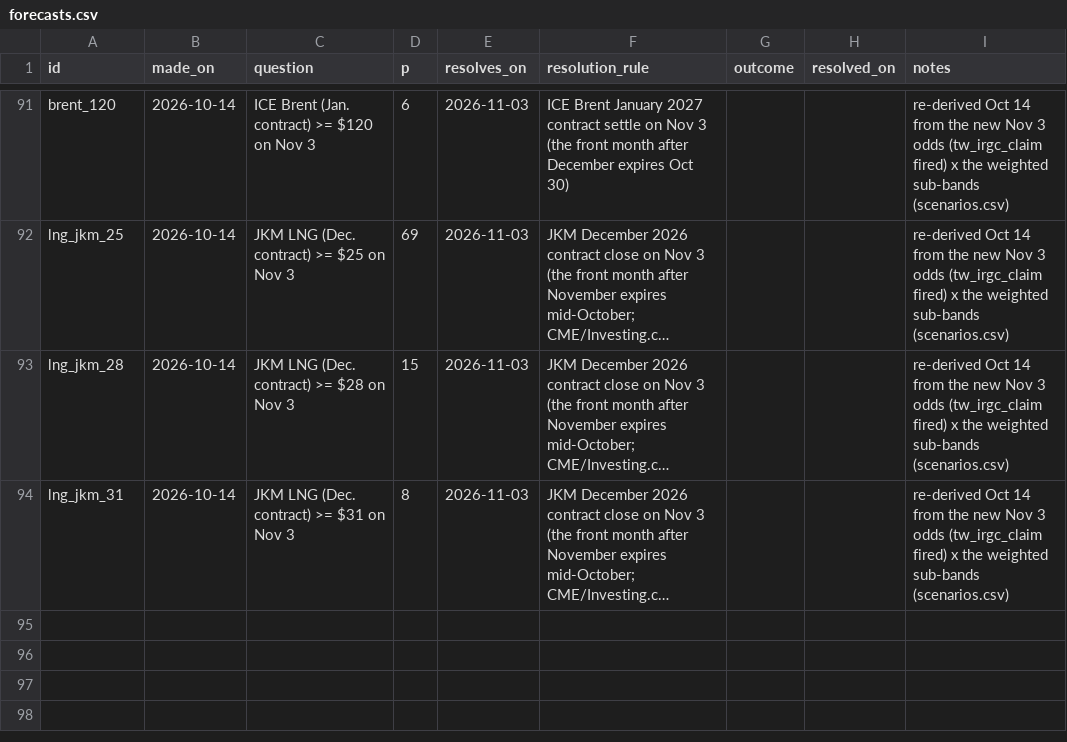
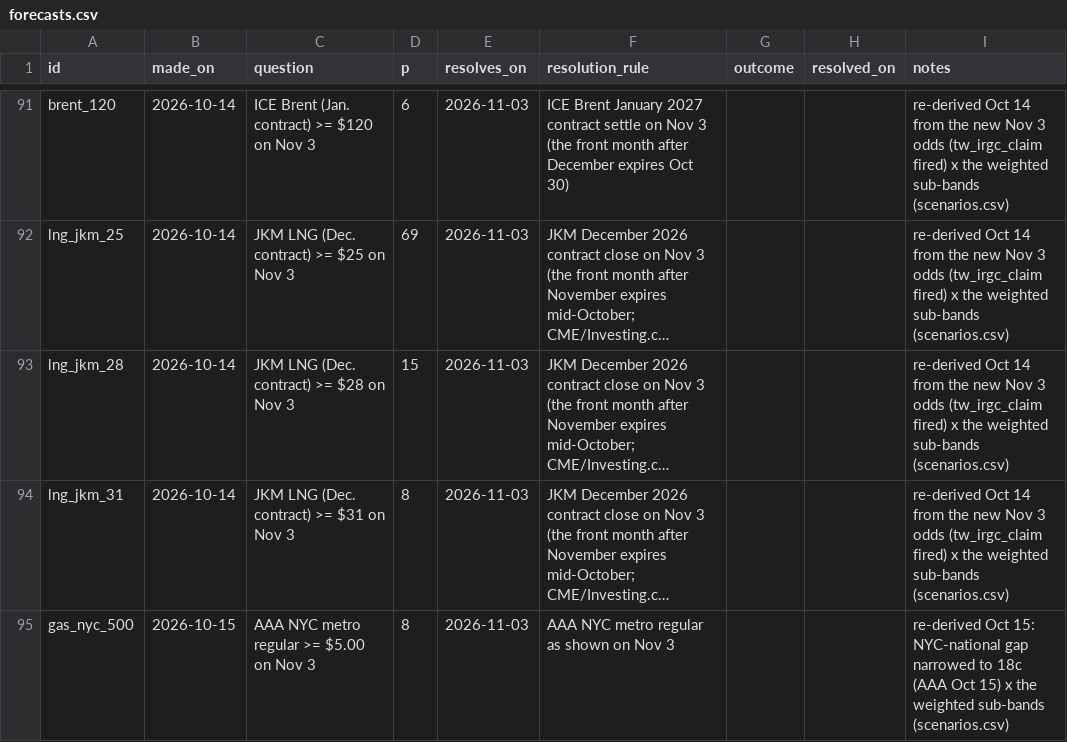
Before and after one commit to abrandt1897/GeoBrief, a CSV file: data/forecasts.csv, drawn as a sheet; only a part is shown, gaps mark what is left out; long unchanged cells end in …; the diff names each change by its address in the sheet, - before the commit and + after, or states it on an @@ line.

```diff
--- a/data/forecasts.csv
+++ b/data/forecasts.csv
+row 95: gas_nyc_500 | 2026-10-15 | AAA NYC metro regular >= $5.00 on Nov 3 | 8 | 2026-11-03 | AAA NYC metro regular as shown on Nov 3 |  |  | re-derived Oct 15: NYC-national gap narrowed to 18c (AAA Oct 15) x the weighted sub-bands (scenarios.csv)
```
Also changed, not shown: data/energy.csv, data/gas.csv, 5 other files.
